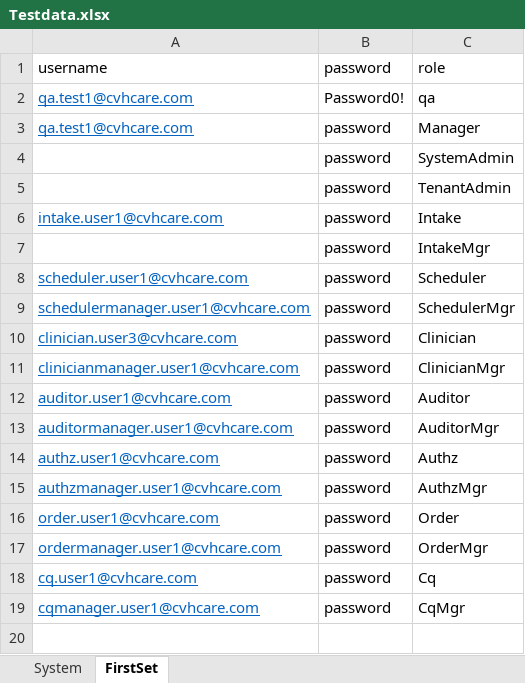
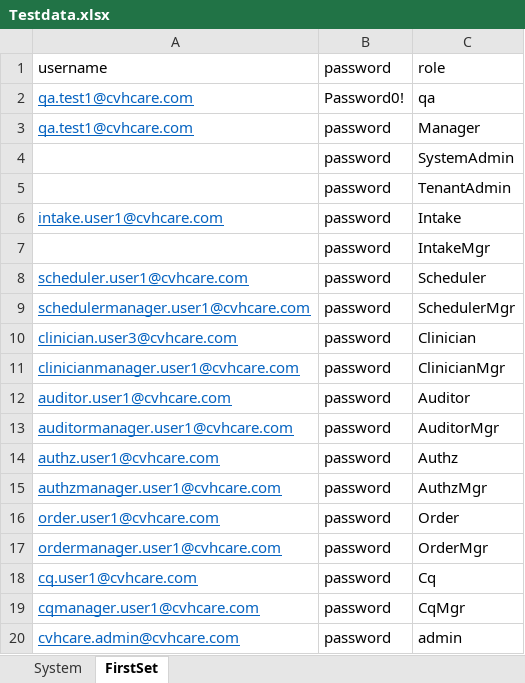
Before and after one commit to Ustingit/Automation, an Excel workbook: resources/Testdata.xlsx, sheet FirstSet, drawn as a sheet; values as stored, in another font and other column widths than the file's, no borders; the diff names each change by its address in the sheet, - before the commit and + after, or states it on an @@ line.

```diff
--- a/resources/Testdata.xlsx (sheet FirstSet)
+++ b/resources/Testdata.xlsx (sheet FirstSet)
+row 20: cvhcare.admin@cvhcare.com | password | admin
```
Also changed, not shown: resources/admissionCreatePatient.xlsx, resources/admissionForNewPatient.xlsx, 8 other files.
